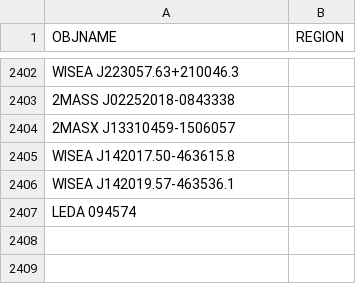
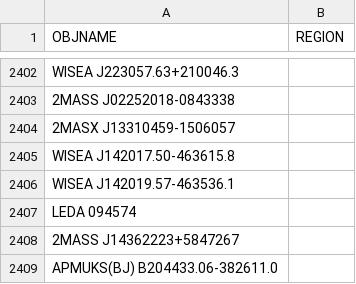
Before and after one commit to moustakas/SGA, a CSV file: py/SGA/data/SGA2025/overlays/v0.60/drops.csv, drawn as a sheet; only a part is shown, gaps mark what is left out.

```diff
--- a/py/SGA/data/SGA2025/overlays/v0.60/drops.csv
+++ b/py/SGA/data/SGA2025/overlays/v0.60/drops.csv
@@ -2407 +2407,3 @@ WISEA J142019.57-463536.1,
 LEDA 094574,
+2MASS J14362223+5847267,
+APMUKS(BJ) B204433.06-382611.0,
```
Also changed, not shown: 3 other files.
